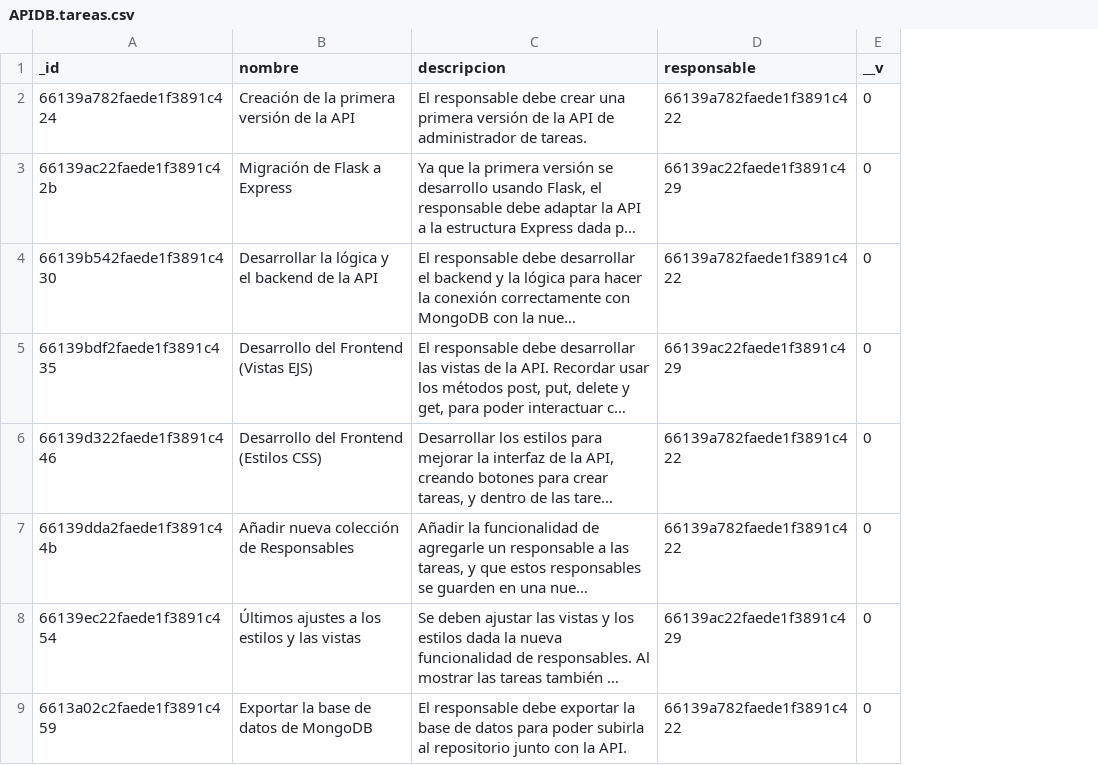
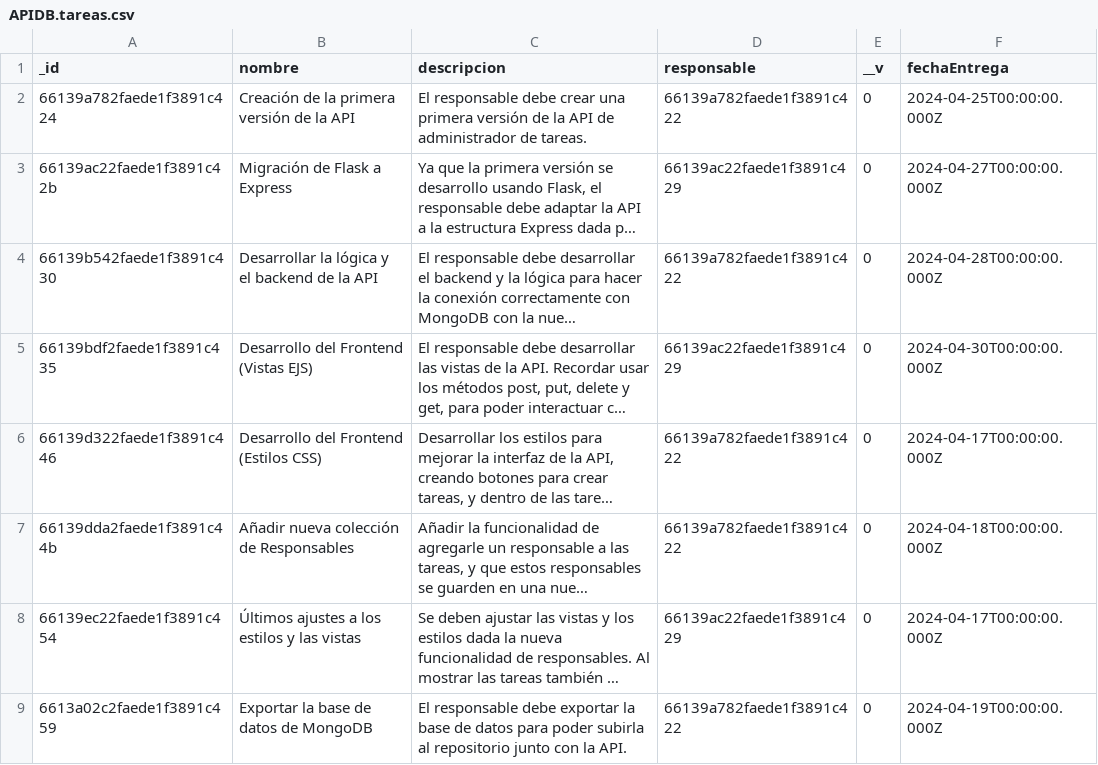
Before and after one commit to antoniogavilanes/DB-API, a CSV file: APIDB/APIDB.tareas.csv, drawn as a sheet; only a part is shown; long unchanged cells end in …; the diff names each change by its address in the sheet, - before the commit and + after, or states it on an @@ line.

Commit message:
FechaEntrega de las tareas

```diff
--- a/APIDB/APIDB.tareas.csv
+++ b/APIDB/APIDB.tareas.csv
+column F (fechaEntrega), rows 2-9: 2024-04-25T00:00:00.000Z | 2024-04-27T00:00:00.000Z | 2024-04-28T00:00:00.000Z | 2024-04-30T00:00:00.000Z | 2024-04-17T00:00:00.000Z | 2024-04-18T00:00:00.000Z | 2024-04-17T00:00:00.000Z | 2024-04-19T00:00:00.000Z
```
Also changed, not shown: 8 other files.
